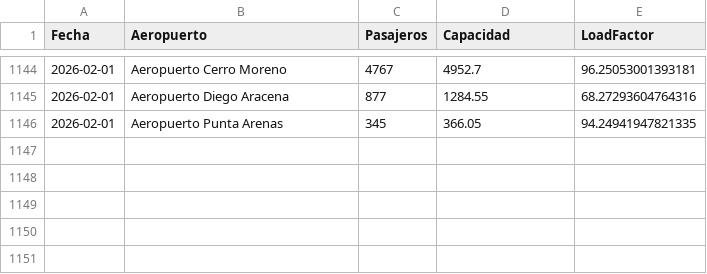
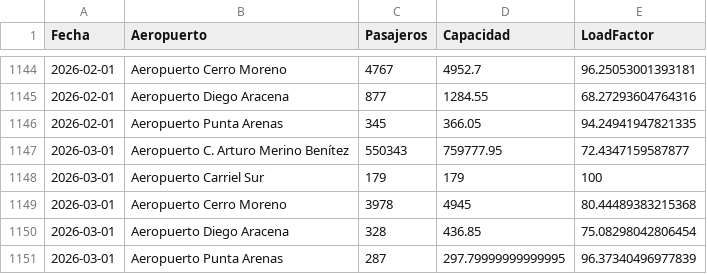
Before and after one commit to manuelsancristobal/proyeccion-turistica, a CSV file: dashboard/data/trafico_aereo/load_factor_aeropuerto.csv, drawn as a sheet; only a part is shown, gaps mark what is left out; the diff names each change by its address in the sheet, - before the commit and + after, or states it on an @@ line.

```diff
--- a/dashboard/data/trafico_aereo/load_factor_aeropuerto.csv
+++ b/dashboard/data/trafico_aereo/load_factor_aeropuerto.csv
+row 1147: 2026-03-01 | Aeropuerto C. Arturo Merino Benítez | 550343 | 759777.95 | 72.4347159587877
+row 1148: 2026-03-01 | Aeropuerto Carriel Sur | 179 | 179 | 100
+row 1149: 2026-03-01 | Aeropuerto Cerro Moreno | 3978 | 4945 | 80.44489383215368
+row 1150: 2026-03-01 | Aeropuerto Diego Aracena | 328 | 436.85 | 75.08298042806454
+row 1151: 2026-03-01 | Aeropuerto Punta Arenas | 287 | 297.79999999999995 | 96.37340496977839
```
Also changed, not shown: dashboard/data/llegadas/llegadas_nacionalidad.csv, dashboard/data/llegadas/llegadas_paso.csv, 30 other files.
